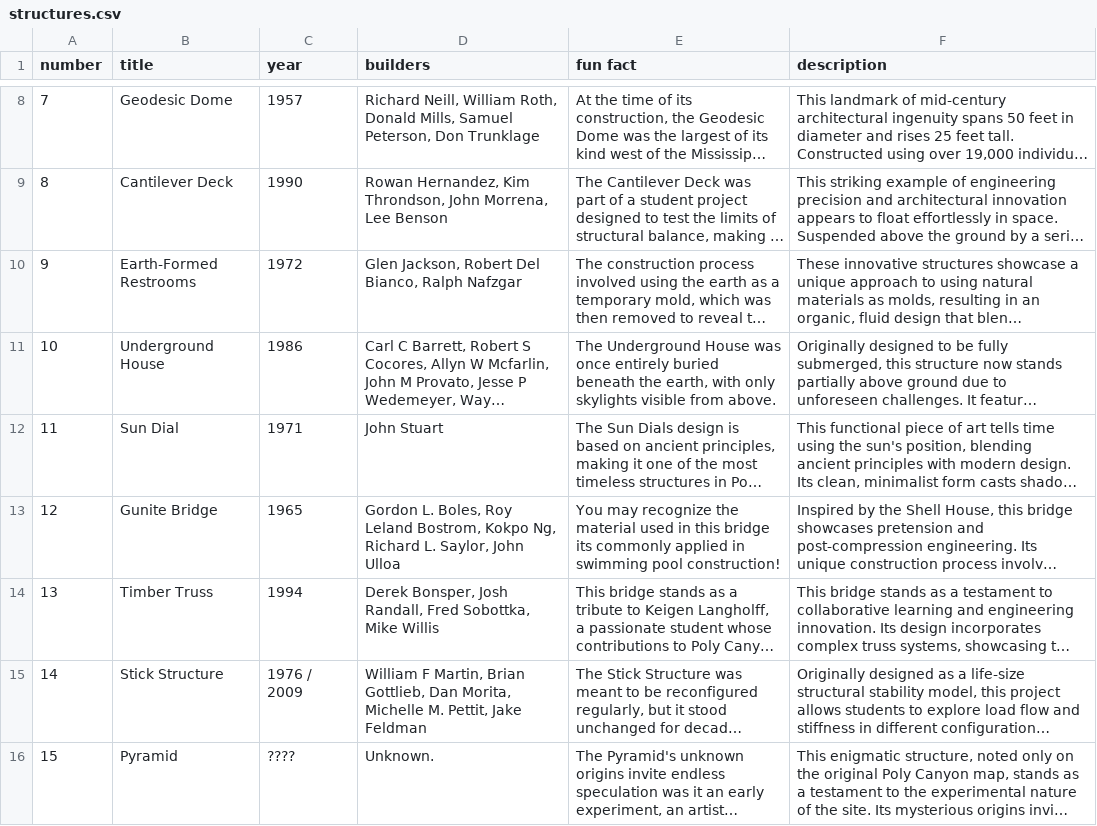
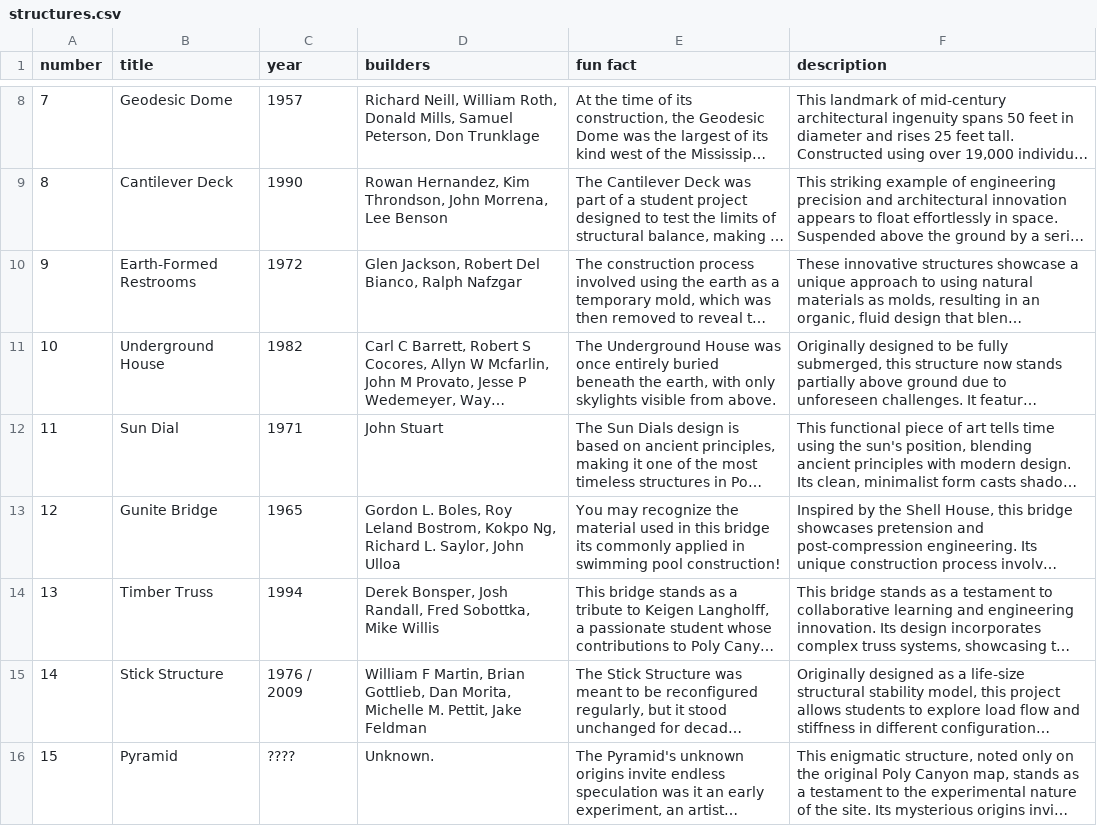
Before and after one commit to parker-boom/PolyCanyon, a CSV file: assets/data/structures.csv, drawn as a sheet; only a part is shown, gaps mark what is left out; long unchanged cells end in …; the diff names each change by its address in the sheet, - before the commit and + after, or states it on an @@ line.

```diff
--- a/assets/data/structures.csv
+++ b/assets/data/structures.csv
-C11 (year): 1986
+C11 (year): 1982
```
Also changed, not shown: 9 other files.
